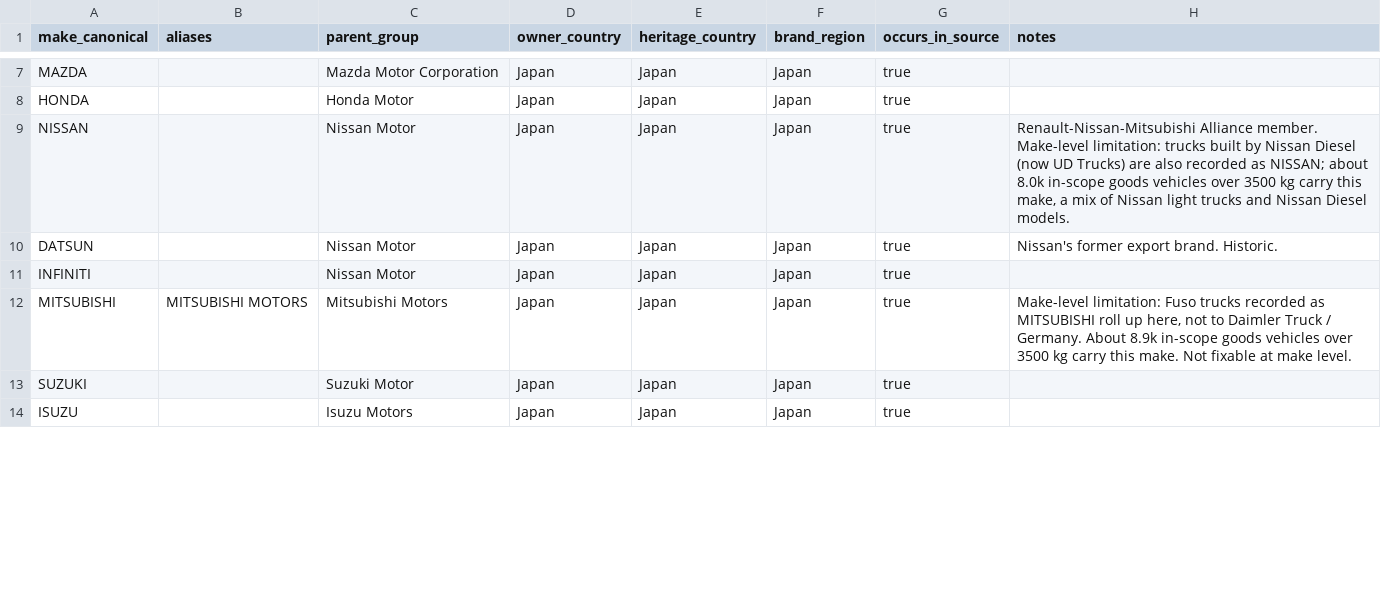
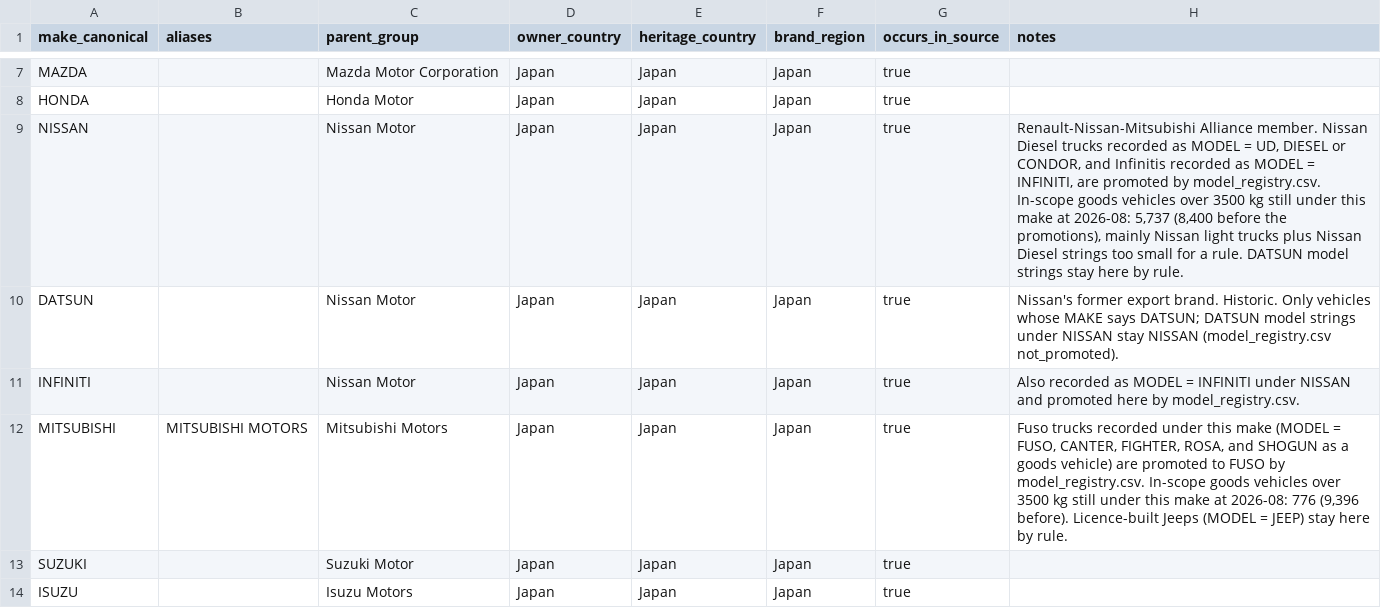
Before and after one commit to nickholttt/nzta-analytics-dashboard, a CSV file: data/reference/brand_registry.csv, drawn as a sheet; only a part is shown, gaps mark what is left out; the diff covers the shown part only.

```diff
--- a/data/reference/brand_registry.csv
+++ b/data/reference/brand_registry.csv
@@ -8,6 +8,6 @@ MAZDA,,Mazda Motor Corporation,Japan,Japan,Japan,true,
 HONDA,,Honda Motor,Japan,Japan,Japan,true,
-NISSAN,,Nissan Motor,Japan,Japan,Japan,true,"Renault-Nissan-Mitsubishi Alliance member. Make-level limitation: trucks built by Nissan Diesel (now UD Trucks) are also recorded as NISSAN; about 8.0k in-scope goods vehicles over 3500 kg carry this make, a mix of Nissan light trucks and Nissan Diesel models."
-DATSUN,,Nissan Motor,Japan,Japan,Japan,true,Nissan's former export brand. Historic.
-INFINITI,,Nissan Motor,Japan,Japan,Japan,true,
-MITSUBISHI,MITSUBISHI MOTORS,Mitsubishi Motors,Japan,Japan,Japan,true,"Make-level limitation: Fuso trucks recorded as MITSUBISHI roll up here, not to Daimler Truck / Germany. About 8.9k in-scope goods vehicles over 3500 kg carry this make. Not fixable at make level."
+NISSAN,,Nissan Motor,Japan,Japan,Japan,true,"Renault-Nissan-Mitsubishi Alliance member. Nissan Diesel trucks recorded as MODEL = UD, DIESEL or CONDOR, and Infinitis recorded as MODEL = INFINITI, are promoted by model_registry.csv. In-scope goods vehicles over 3500 kg still under this make at 2026-08: 5,737 (8,400 before the promotions), mainly Nissan light trucks plus Nissan Diesel strings too small for a rule. DATSUN model strings stay here by rule."
+DATSUN,,Nissan Motor,Japan,Japan,Japan,true,"Nissan's former export brand. Historic. Only vehicles whose MAKE says DATSUN; DATSUN model strings under NISSAN stay NISSAN (model_registry.csv not_promoted)."
+INFINITI,,Nissan Motor,Japan,Japan,Japan,true,Also recorded as MODEL = INFINITI under NISSAN and promoted here by model_registry.csv.
+MITSUBISHI,MITSUBISHI MOTORS,Mitsubishi Motors,Japan,Japan,Japan,true,"Fuso trucks recorded under this make (MODEL = FUSO, CANTER, FIGHTER, ROSA, and SHOGUN as a goods vehicle) are promoted to FUSO by model_registry.csv. In-scope goods vehicles over 3500 kg still under this make at 2026-08: 776 (9,396 before). Licence-built Jeeps (MODEL = JEEP) stay here by rule."
 SUZUKI,,Suzuki Motor,Japan,Japan,Japan,true,
```
Also changed, not shown: 11 edited cells elsewhere in this file.
